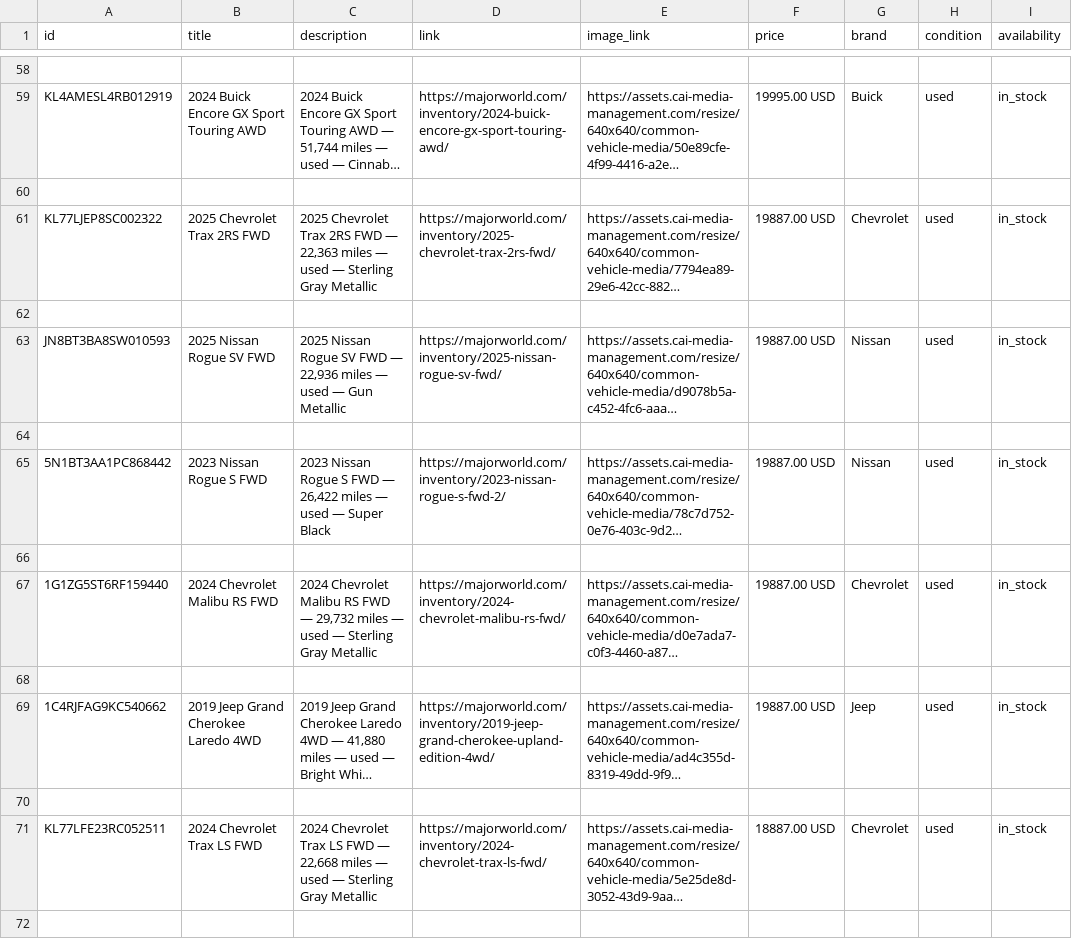
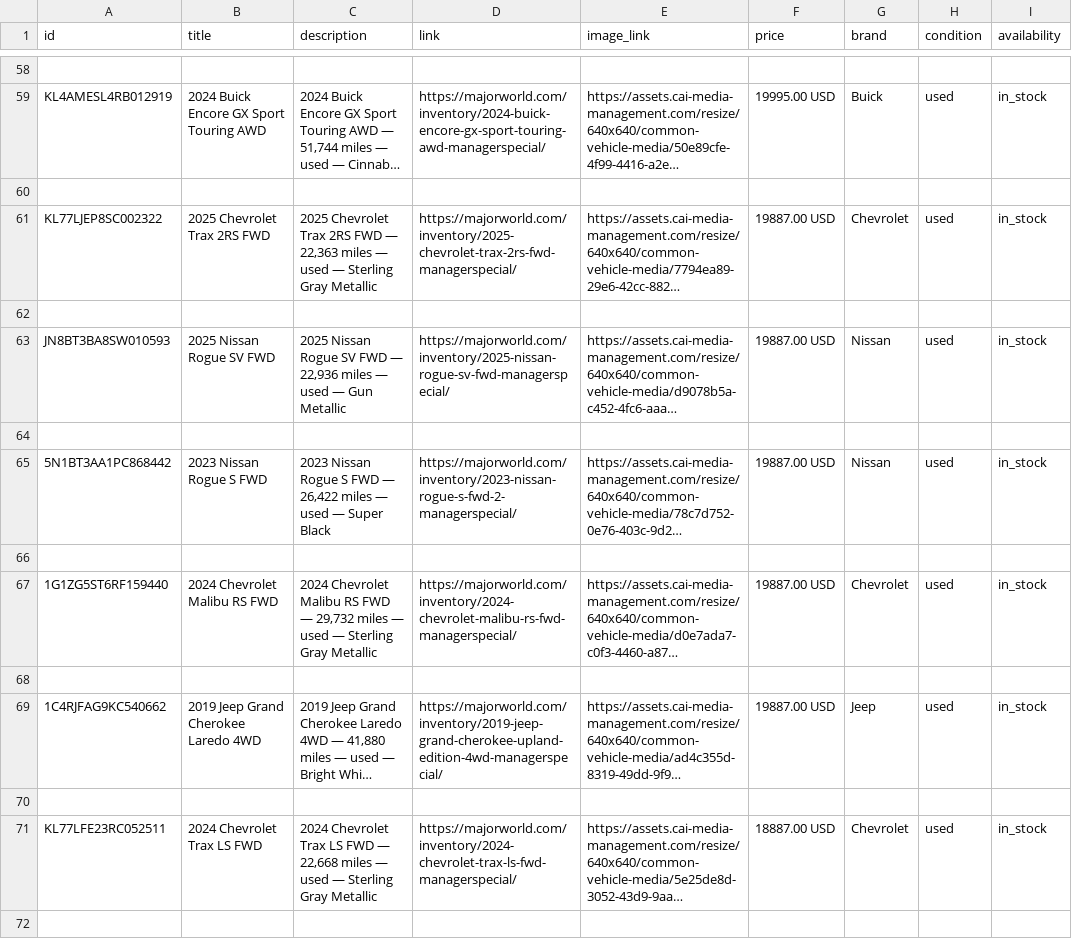
Before and after one commit to orenagassy/MW_feed, a CSV file: reddit_feed.csv, drawn as a sheet; only a part is shown, gaps mark what is left out; long unchanged cells end in …; the diff covers the shown part only; the diff names each change by its address in the sheet, - before the commit and + after, or states it on an @@ line.

```diff
--- a/reddit_feed.csv
+++ b/reddit_feed.csv
-D59 (link): https://majorworld.com/inventory/2024-buick-encore-gx-sport-touring-awd/
+D59 (link): https://majorworld.com/inventory/2024-buick-encore-gx-sport-touring-awd-managerspecial/
-D61 (link): https://majorworld.com/inventory/2025-chevrolet-trax-2rs-fwd/
+D61 (link): https://majorworld.com/inventory/2025-chevrolet-trax-2rs-fwd-managerspecial/
-D63 (link): https://majorworld.com/inventory/2025-nissan-rogue-sv-fwd/
+D63 (link): https://majorworld.com/inventory/2025-nissan-rogue-sv-fwd-managerspecial/
-D65 (link): https://majorworld.com/inventory/2023-nissan-rogue-s-fwd-2/
+D65 (link): https://majorworld.com/inventory/2023-nissan-rogue-s-fwd-2-managerspecial/
-D67 (link): https://majorworld.com/inventory/2024-chevrolet-malibu-rs-fwd/
+D67 (link): https://majorworld.com/inventory/2024-chevrolet-malibu-rs-fwd-managerspecial/
-D69 (link): https://majorworld.com/inventory/2019-jeep-grand-cherokee-upland-edition-4wd/
+D69 (link): https://majorworld.com/inventory/2019-jeep-grand-cherokee-upland-edition-4wd-managerspecial/
-D71 (link): https://majorworld.com/inventory/2024-chevrolet-trax-ls-fwd/
+D71 (link): https://majorworld.com/inventory/2024-chevrolet-trax-ls-fwd-managerspecial/
```
Also changed, not shown: 42 edited cells elsewhere in this file.
